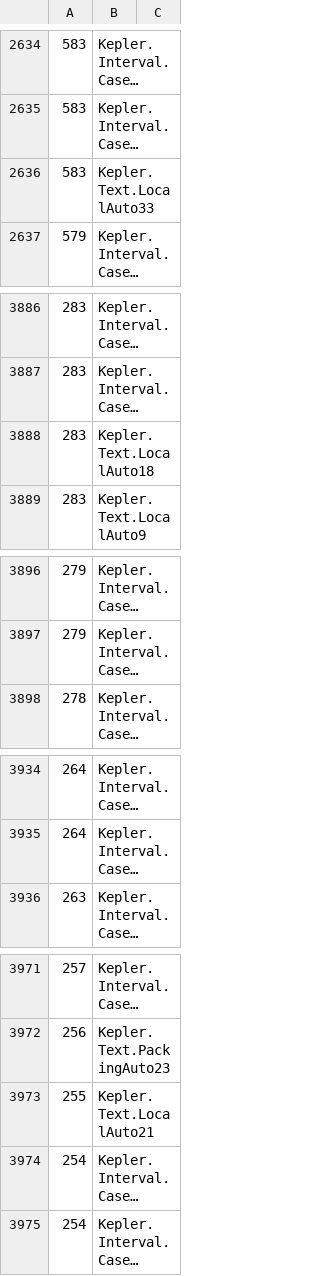
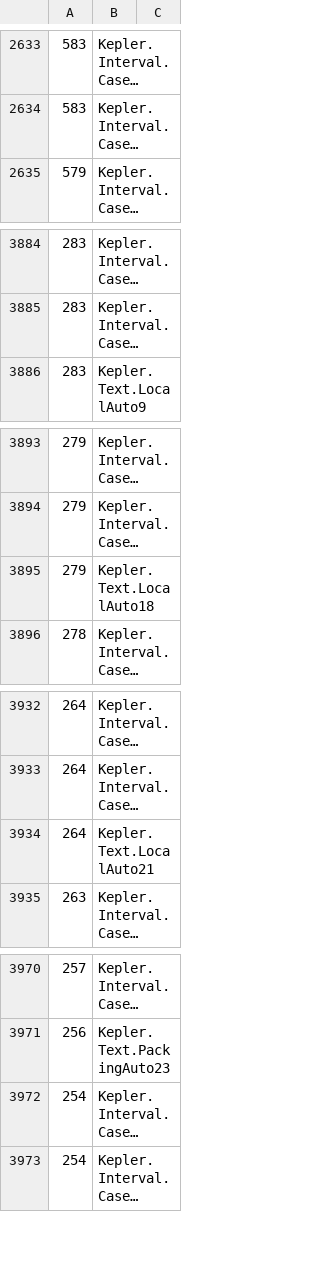
Before and after one commit to lispc/kepler-conjecture-lean4, a TSV file: docs/e2e-reachability-map.tsv, drawn as a sheet; only a part is shown, gaps mark what is left out; long unchanged cells end in …; removed rows and columns are numbered as before the commit, all else as after; the diff covers the shown part only; the diff names each change by its address in the sheet, - before the commit and + after, or states it on an @@ line.

```diff
--- a/docs/e2e-reachability-map.tsv
+++ b/docs/e2e-reachability-map.tsv
-row 2636: 583 | Kepler.Text.LocalAuto33
-row 3888: 283 | Kepler.Text.LocalAuto18
+row 3895: 279 | Kepler.Text.LocalAuto18
+row 3934: 264 | Kepler.Text.LocalAuto21
-row 3973: 255 | Kepler.Text.LocalAuto21
```
Also changed, not shown: 5 added rows, 6 removed rows and 13 edited cells elsewhere in this file, 6 other files.
